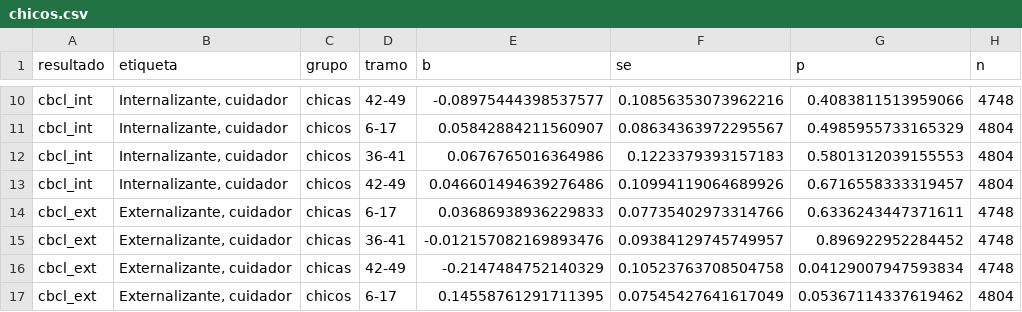
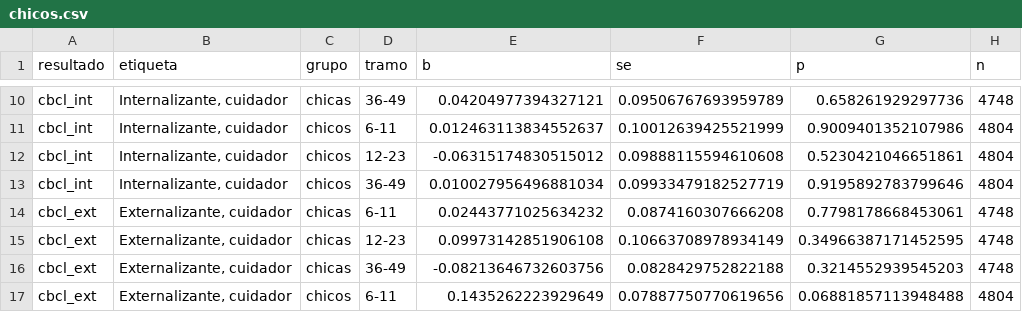
Before and after one commit to jedr1-ship-it/TALIS, a CSV file: reports/chicos.csv, drawn as a sheet; only a part is shown, gaps mark what is left out; the diff covers the shown part only; the diff names each change by its address in the sheet, - before the commit and + after, or states it on an @@ line.

```diff
--- a/reports/chicos.csv
+++ b/reports/chicos.csv
-D10 (tramo): 42-49
+D10 (tramo): 36-49
-E10 (b): -0.08975444398537577
+E10 (b): 0.04204977394327121
-F10 (se): 0.10856353073962216
+F10 (se): 0.09506767693959789
-G10 (p): 0.4083811513959066
+G10 (p): 0.658261929297736
-D11 (tramo): 6-17
+D11 (tramo): 6-11
-E11 (b): 0.05842884211560907
+E11 (b): 0.012463113834552637
-F11 (se): 0.08634363972295567
+F11 (se): 0.10012639425521999
-G11 (p): 0.4985955733165329
+G11 (p): 0.9009401352107986
-D12 (tramo): 36-41
+D12 (tramo): 12-23
-E12 (b): 0.0676765016364986
+E12 (b): -0.06315174830515012
-F12 (se): 0.1223379393157183
+F12 (se): 0.09888115594610608
-G12 (p): 0.5801312039155553
+G12 (p): 0.5230421046651861
-D13 (tramo): 42-49
+D13 (tramo): 36-49
-E13 (b): 0.046601494639276486
+E13 (b): 0.010027956496881034
-F13 (se): 0.10994119064689926
+F13 (se): 0.09933479182527719
-G13 (p): 0.6716558333319457
+G13 (p): 0.9195892783799646
-D14 (tramo): 6-17
+D14 (tramo): 6-11
-E14 (b): 0.03686938936229833
+E14 (b): 0.02443771025634232
-F14 (se): 0.07735402973314766
+F14 (se): 0.0874160307666208
-G14 (p): 0.6336243447371611
+G14 (p): 0.7798178668453061
-D15 (tramo): 36-41
+D15 (tramo): 12-23
-E15 (b): -0.012157082169893476
+E15 (b): 0.09973142851906108
-F15 (se): 0.09384129745749957
+F15 (se): 0.10663708978934149
-G15 (p): 0.896922952284452
+G15 (p): 0.34966387171452595
-D16 (tramo): 42-49
+D16 (tramo): 36-49
-E16 (b): -0.2147484752140329
+E16 (b): -0.08213646732603756
-F16 (se): 0.10523763708504758
+F16 (se): 0.0828429752822188
-G16 (p): 0.04129007947593834
+G16 (p): 0.3214552939545203
-D17 (tramo): 6-17
+D17 (tramo): 6-11
-E17 (b): 0.14558761291711395
+E17 (b): 0.1435262223929649
-F17 (se): 0.07545427641617049
+F17 (se): 0.07887750770619656
-G17 (p): 0.05367114337619462
+G17 (p): 0.06881857113948488
```
Also changed, not shown: 6 added rows and 112 edited cells elsewhere in this file, reports/canal_hogar.csv, reports/estres_madre.csv, 13 other files.
